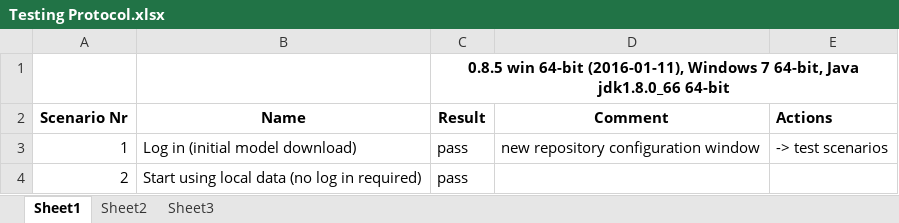
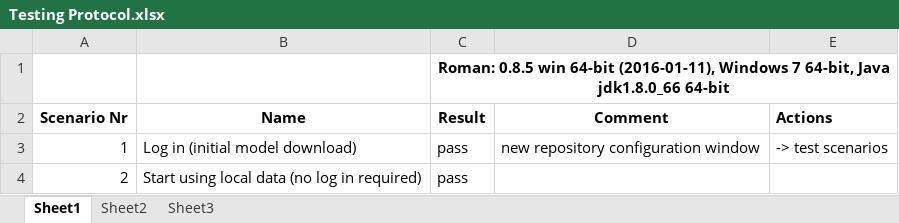
Before and after one commit to QualiMaster/QM-IConf, an Excel workbook: QualiMasterApplication/documentation/Testing Protocol.xlsx, sheet Sheet1, drawn as a sheet; only a part is shown; values as stored, in another font and other column widths than the file's, no borders; the diff names each change by its address in the sheet, - before the commit and + after, or states it on an @@ line.

Commit message:
tester name

```diff
--- a/QualiMasterApplication/documentation/Testing Protocol.xlsx (sheet Sheet1)
+++ b/QualiMasterApplication/documentation/Testing Protocol.xlsx (sheet Sheet1)
-C1 (Result): 0.8.5 win…
+C1 (Result): Roman: 0.8.5 win…
```
